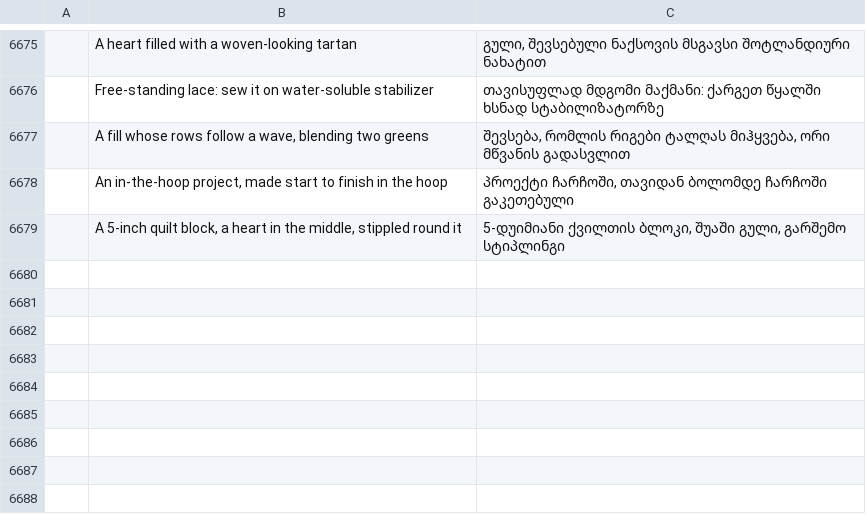
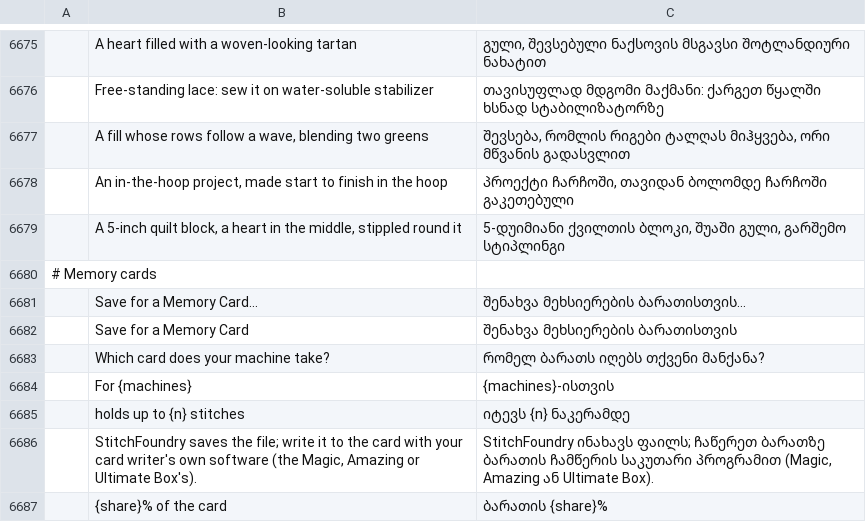
Before and after one commit to Stitchwright/StitchFoundry, a TSV file: crates/ui-egui/src/i18n/ka.tsv, drawn as a sheet; only a part is shown, gaps mark what is left out; the diff names each change by its address in the sheet, - before the commit and + after, or states it on an @@ line.

```diff
--- a/crates/ui-egui/src/i18n/ka.tsv
+++ b/crates/ui-egui/src/i18n/ka.tsv
+row 6680: # Memory cards
+row 6681:  | Save for a Memory Card… | შენახვა მეხსიერების ბარათისთვის…
+row 6682:  | Save for a Memory Card | შენახვა მეხსიერების ბარათისთვის
+row 6683:  | Which card does your machine take? | რომელ ბარათს იღებს თქვენი მანქანა?
+row 6684:  | For {machines} | {machines}-ისთვის
+row 6685:  | holds up to {n} stitches | იტევს {n} ნაკერამდე
+row 6686:  | StitchFoundry saves the file; write it to the card with your card writer's own software (the Magic, Amazing or Ultimate Box's). | StitchFoundry ინახავს ფაილს; ჩაწერეთ ბარათზე ბარათის ჩამწერის საკუთარი პროგრამით (Magic, Amazing ან Ultimate Box).
+row 6687:  | {share}% of the card | ბარათის {share}%
```
Also changed, not shown: crates/ui-egui/src/i18n/bg.tsv, crates/ui-egui/src/i18n/el.tsv, 28 other files.
